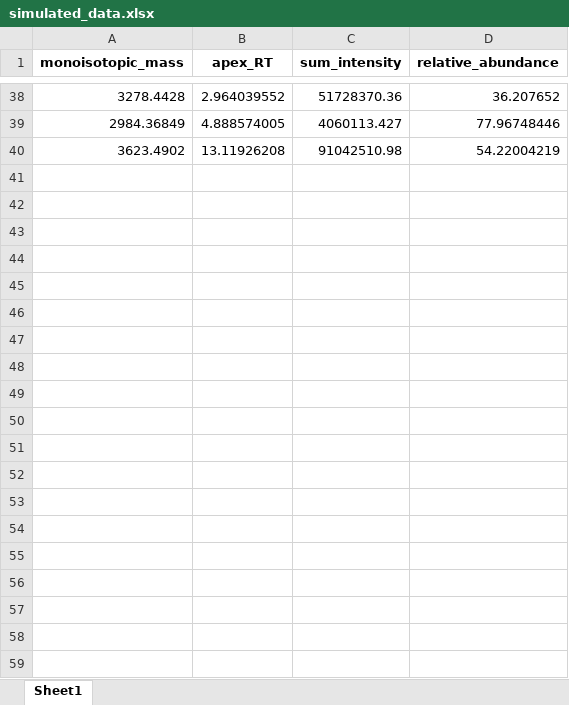
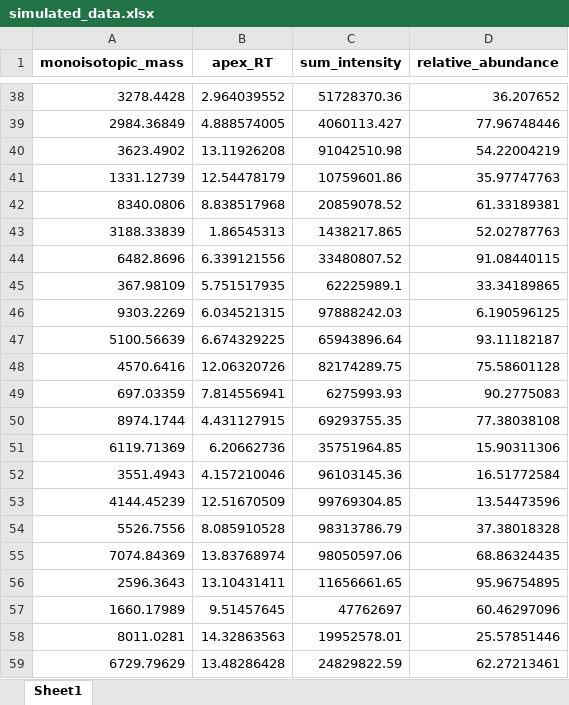
Before and after one commit to Shangsi-Lin/RNA_simulation, an Excel workbook: simulated_data.xlsx, sheet Sheet1, drawn as a sheet; only a part is shown, gaps mark what is left out; values as stored, in another font and other column widths than the file's, no borders; the diff covers the shown part only; the diff names each change by its address in the sheet, - before the commit and + after, or states it on an @@ line.

```diff
--- a/simulated_data.xlsx (sheet Sheet1)
+++ b/simulated_data.xlsx (sheet Sheet1)
+row 41: 1331.12739 | 12.54478179 | 10759601.86 | 35.97747763
+row 42: 8340.0806 | 8.838517968 | 20859078.52 | 61.33189381
+row 43: 3188.33839 | 1.86545313 | 1438217.865 | 52.02787763
+row 44: 6482.8696 | 6.339121556 | 33480807.52 | 91.08440115
+row 45: 367.98109 | 5.751517935 | 62225989.1 | 33.34189865
+row 46: 9303.2269 | 6.034521315 | 97888242.03 | 6.190596125
+row 47: 5100.56639 | 6.674329225 | 65943896.64 | 93.11182187
+row 48: 4570.6416 | 12.06320726 | 82174289.75 | 75.58601128
+row 49: 697.03359 | 7.814556941 | 6275993.93 | 90.2775083
+row 50: 8974.1744 | 4.431127915 | 69293755.35 | 77.38038108
+row 51: 6119.71369 | 6.20662736 | 35751964.85 | 15.90311306
+row 52: 3551.4943 | 4.157210046 | 96103145.36 | 16.51772584
+row 53: 4144.45239 | 12.51670509 | 99769304.85 | 13.54473596
+row 54: 5526.7556 | 8.085910528 | 98313786.79 | 37.38018328
+row 55: 7074.84369 | 13.83768974 | 98050597.06 | 68.86324435
+row 56: 2596.3643 | 13.10431411 | 11656661.65 | 95.96754895
+row 57: 1660.17989 | 9.51457645 | 47762697 | 60.46297096
+row 58: 8011.0281 | 14.32863563 | 19952578.01 | 25.57851446
+row 59: 6729.79629 | 13.48286428 | 24829822.59 | 62.27213461
```
Also changed, not shown: 170 added rows elsewhere in this sheet, 1 other file.
